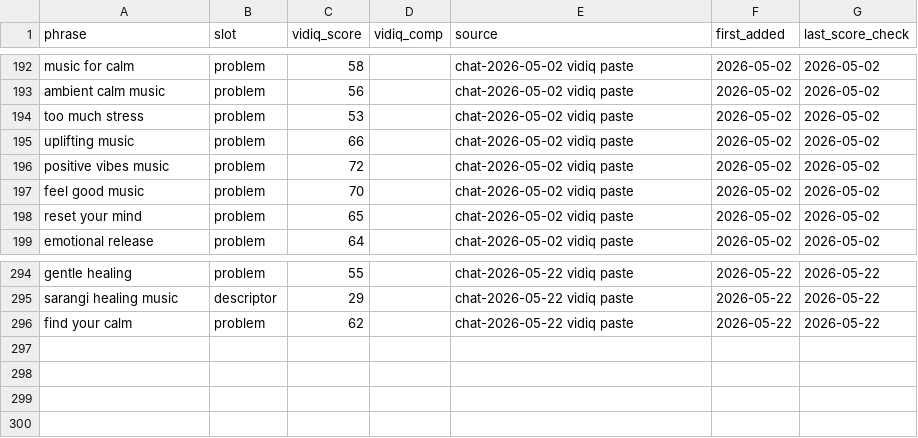
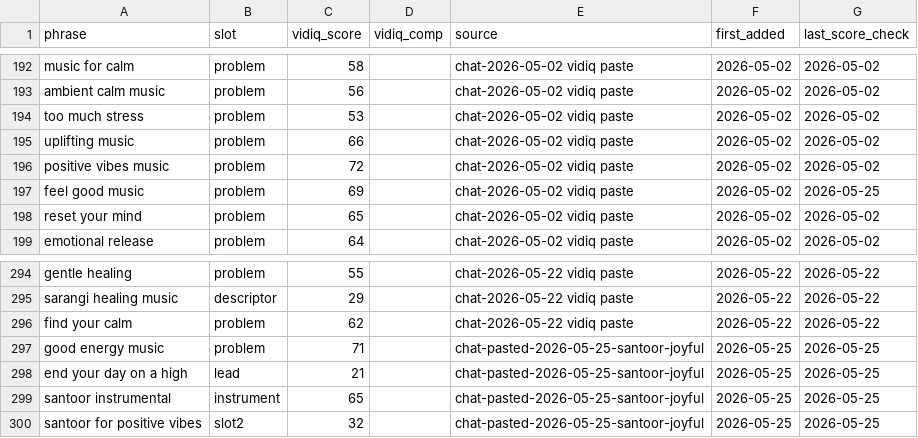
Before and after one commit to vini0894/raga-focus-dashboard, a CSV file: data/keyword_bank.csv, drawn as a sheet; only a part is shown, gaps mark what is left out.

```diff
--- a/data/keyword_bank.csv
+++ b/data/keyword_bank.csv
@@ -196,3 +196,3 @@ uplifting music,problem,66,,chat-2026-05-02 vidiq paste,2026-05-02,2026-05-02
 positive vibes music,problem,72,,chat-2026-05-02 vidiq paste,2026-05-02,2026-05-02
-feel good music,problem,70,,chat-2026-05-02 vidiq paste,2026-05-02,2026-05-02
+feel good music,problem,69,,chat-2026-05-02 vidiq paste,2026-05-02,2026-05-25
 reset your mind,problem,65,,chat-2026-05-02 vidiq paste,2026-05-02,2026-05-02
@@ -296 +296,5 @@ sarangi healing music,descriptor,29,,chat-2026-05-22 vidiq paste,2026-05-22,2026
 find your calm,problem,62,,chat-2026-05-22 vidiq paste,2026-05-22,2026-05-22
+good energy music,problem,71,,chat-pasted-2026-05-25-santoor-joyful,2026-05-25,2026-05-25
+end your day on a high,lead,21,,chat-pasted-2026-05-25-santoor-joyful,2026-05-25,2026-05-25
+santoor instrumental,instrument,65,,chat-pasted-2026-05-25-santoor-joyful,2026-05-25,2026-05-25
+santoor for positive vibes,slot2,32,,chat-pasted-2026-05-25-santoor-joyful,2026-05-25,2026-05-25
```
Also changed, not shown: 2 other files.
